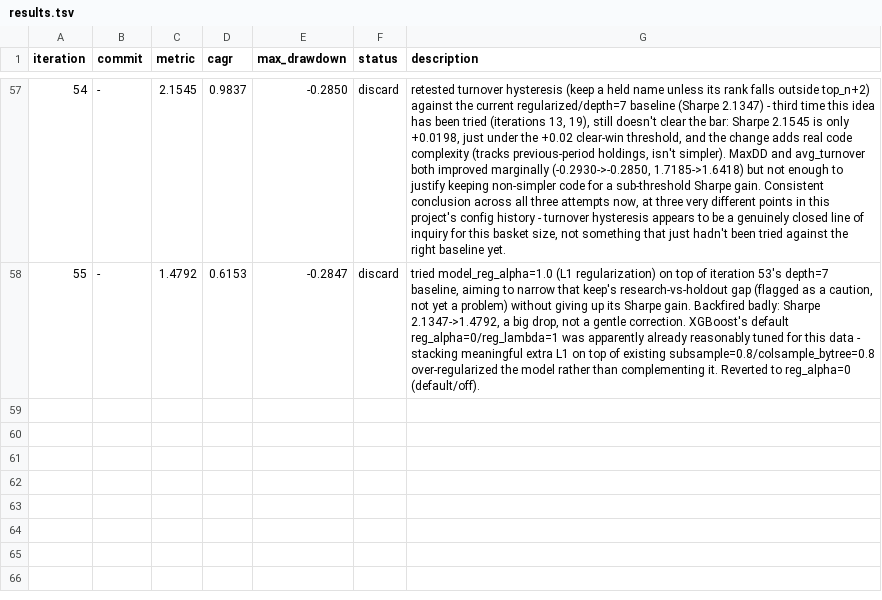
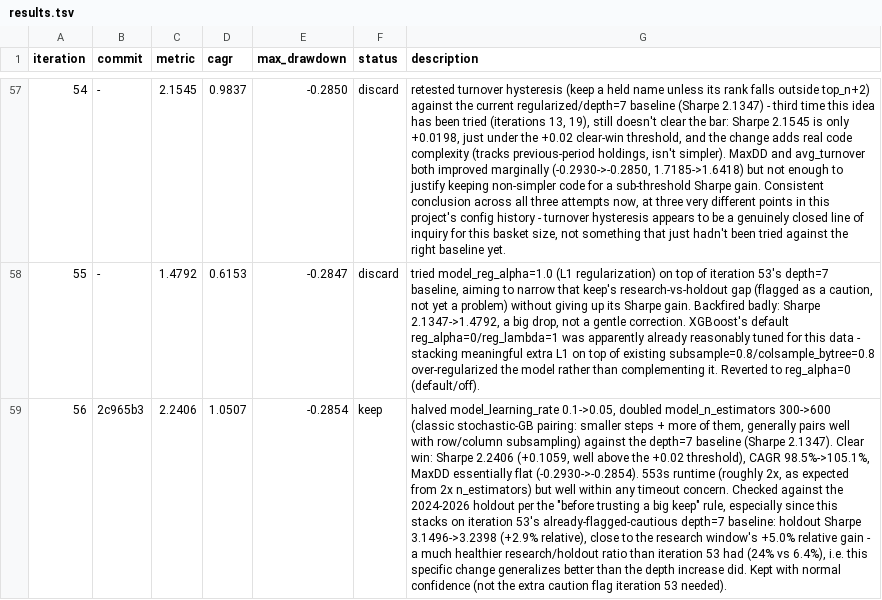
Before and after one commit to lucapflittner/Aktienbot, a TSV file: autoresearch/results.tsv, drawn as a sheet; only a part is shown, gaps mark what is left out; the diff names each change by its address in the sheet, - before the commit and + after, or states it on an @@ line.

Commit message:
log: iteration 56 keep (learning_rate=0.05, n_estimators=600, healthy holdout consistency)

```diff
--- a/autoresearch/results.tsv
+++ b/autoresearch/results.tsv
+row 59: 56 | 2c965b3 | 2.2406 | 1.0507 | -0.2854 | keep | halved model_learning_rate 0.1->0.05, doubled model_n_estimators 300->600 (classic stochastic-GB pairing: smaller steps + more of them, generally pairs well with row/column subsampling) against the depth=7 baseline (Sharpe 2.1347). Clear win: Sharpe 2.2406 (+0.1059, well above the +0.02 threshold), CAGR 98.5%->105.1%, MaxDD essentially flat (-0.2930->-0.2854). 553s runtime (roughly 2x, as expected from 2x n_estimators) but well within any timeout concern. Checked against the 2024-2026 holdout per the "before trusting a big keep" rule, especially since this stacks on iteration 53's already-flagged-cautious depth=7 baseline: holdout Sharpe 3.1496->3.2398 (+2.9% relative), close to the research window's +5.0% relative gain - a much healthier research/holdout ratio than iteration 53 had (24% vs 6.4%), i.e. this specific change generalizes better than the depth increase did. Kept with normal confidence (not the extra caution flag iteration 53 needed).
```
